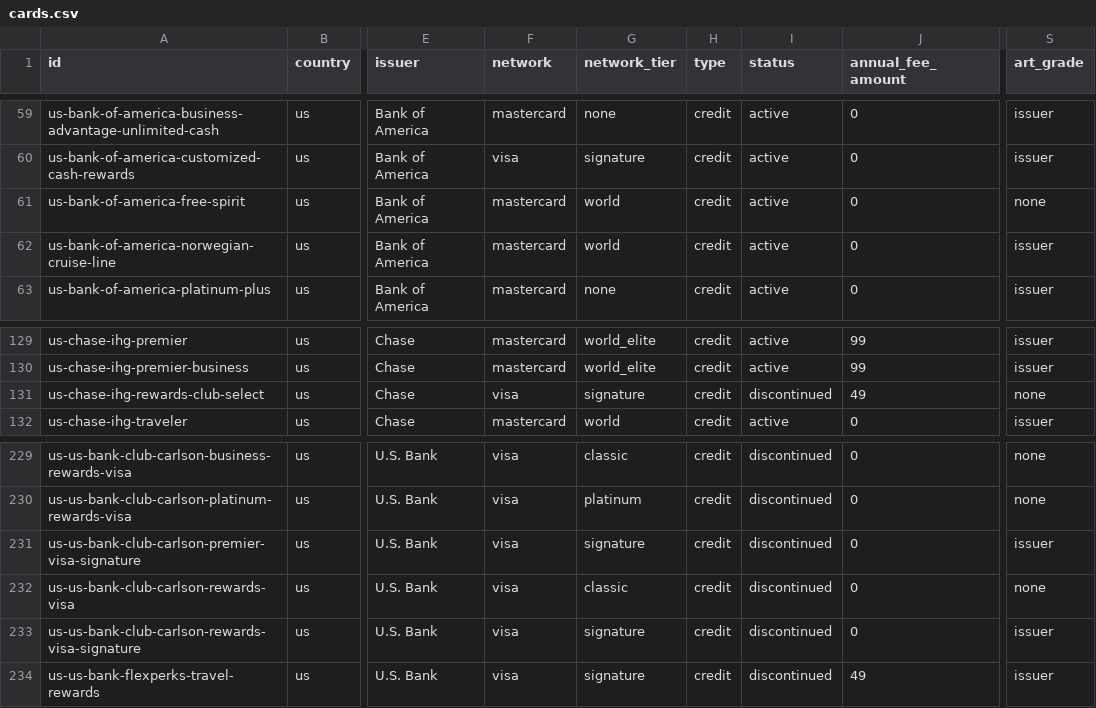
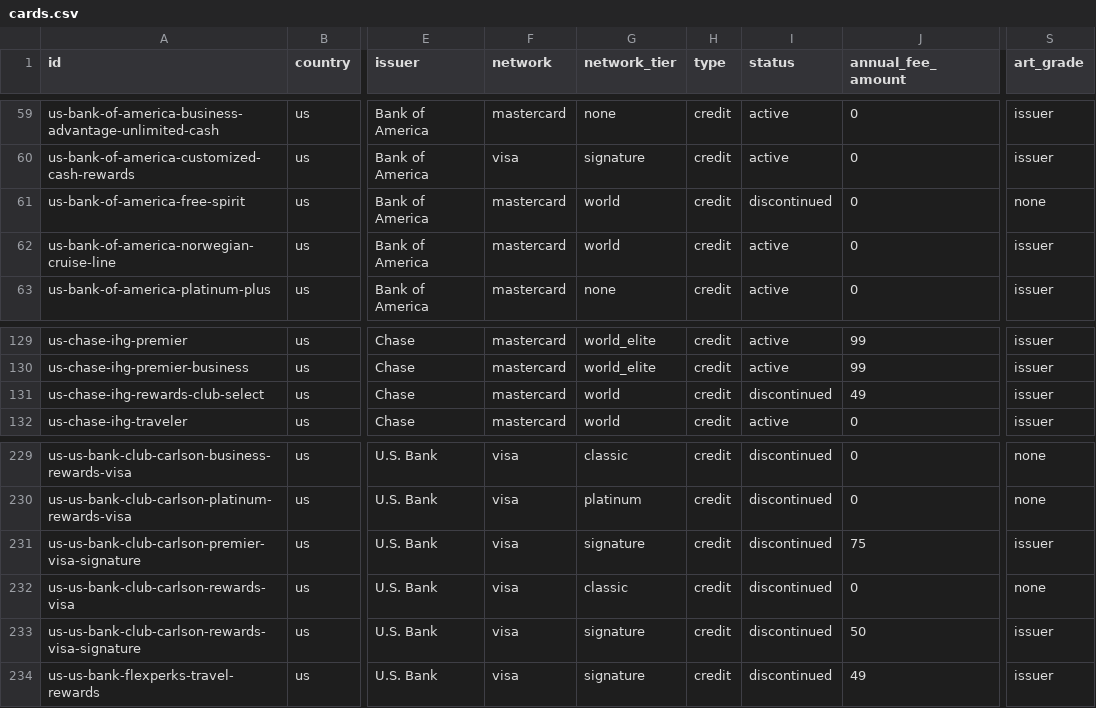
Before and after one commit to thedavidweng/opencard-db, a CSV file: exports/cards.csv, drawn as a sheet; only a part is shown, gaps mark what is left out; the diff names each change by its address in the sheet, - before the commit and + after, or states it on an @@ line.

Commit message:
chore(exports): refresh generated exports (#498)

```diff
--- a/exports/cards.csv
+++ b/exports/cards.csv
-I61 (status): active
+I61 (status): discontinued
-F131 (network): visa
+F131 (network): mastercard
-G131 (network_tier): signature
+G131 (network_tier): world
-S131 (art_grade): none
+S131 (art_grade): issuer
-J231 (annual_fee_amount): 0
+J231 (annual_fee_amount): 75
-J233 (annual_fee_amount): 0
+J233 (annual_fee_amount): 50
```
Also changed, not shown: 6 other files.
